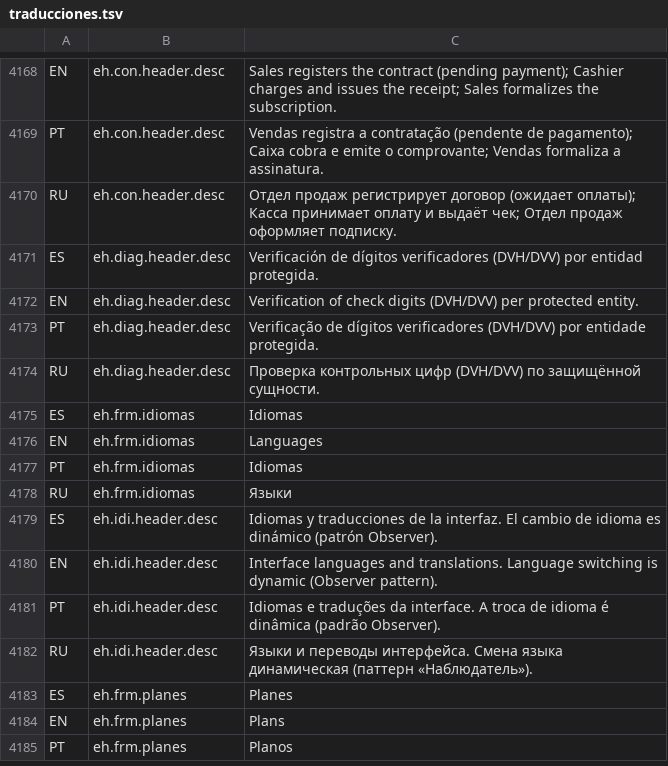
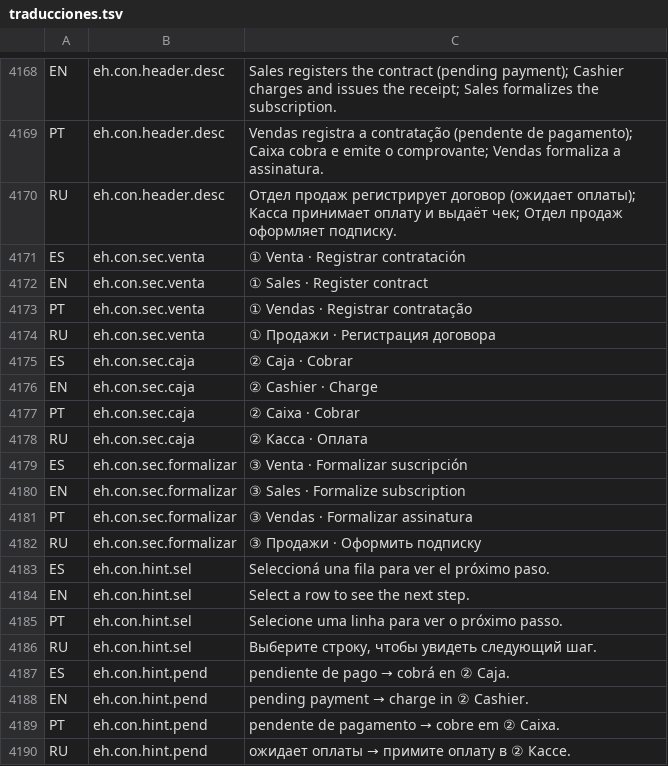
Before and after one commit to magalibolivar/ExperienceHub, a TSV file: Servicios/Multiidioma/traducciones.tsv, drawn as a sheet; only a part is shown, gaps mark what is left out; the shorter side is filled out with more unchanged rows; the diff covers the shown part only; the diff names each change by its address in the sheet, - before the commit and + after, or states it on an @@ line.

```diff
--- a/Servicios/Multiidioma/traducciones.tsv
+++ b/Servicios/Multiidioma/traducciones.tsv
+row 4171: ES | eh.con.sec.venta | ① Venta · Registrar contratación
+row 4172: EN | eh.con.sec.venta | ① Sales · Register contract
+row 4173: PT | eh.con.sec.venta | ① Vendas · Registrar contratação
+row 4174: RU | eh.con.sec.venta | ① Продажи · Регистрация договора
+row 4175: ES | eh.con.sec.caja | ② Caja · Cobrar
+row 4176: EN | eh.con.sec.caja | ② Cashier · Charge
+row 4177: PT | eh.con.sec.caja | ② Caixa · Cobrar
+row 4178: RU | eh.con.sec.caja | ② Касса · Оплата
+row 4179: ES | eh.con.sec.formalizar | ③ Venta · Formalizar suscripción
+row 4180: EN | eh.con.sec.formalizar | ③ Sales · Formalize subscription
+row 4181: PT | eh.con.sec.formalizar | ③ Vendas · Formalizar assinatura
+row 4182: RU | eh.con.sec.formalizar | ③ Продажи · Оформить подписку
+row 4183: ES | eh.con.hint.sel | Seleccioná una fila para ver el próximo paso.
+row 4184: EN | eh.con.hint.sel | Select a row to see the next step.
+row 4185: PT | eh.con.hint.sel | Selecione uma linha para ver o próximo passo.
+row 4186: RU | eh.con.hint.sel | Выберите строку, чтобы увидеть следующий шаг.
+row 4187: ES | eh.con.hint.pend | pendiente de pago → cobrá en ② Caja.
+row 4188: EN | eh.con.hint.pend | pending payment → charge in ② Cashier.
+row 4189: PT | eh.con.hint.pend | pendente de pagamento → cobre em ② Caixa.
+row 4190: RU | eh.con.hint.pend | ожидает оплаты → примите оплату в ② Кассе.
```
Also changed, not shown: 28 added rows and 8 edited cells elsewhere in this file, 8 other files.
